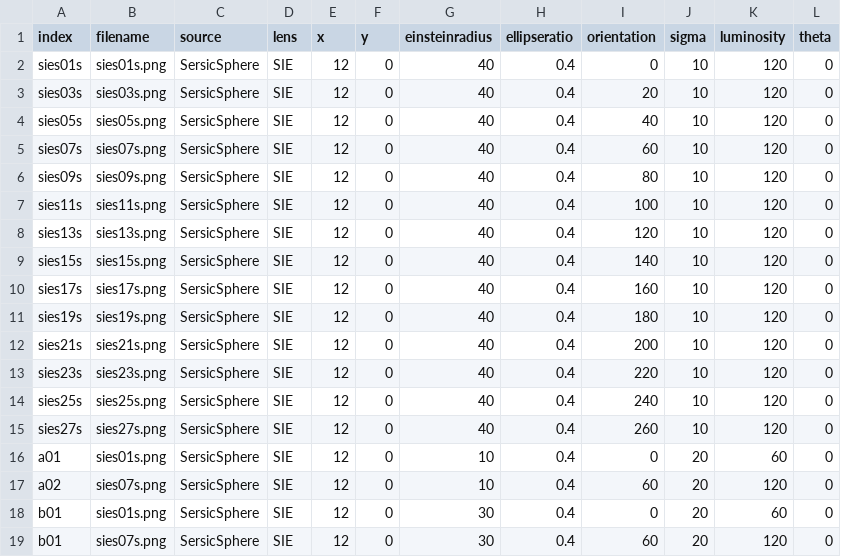
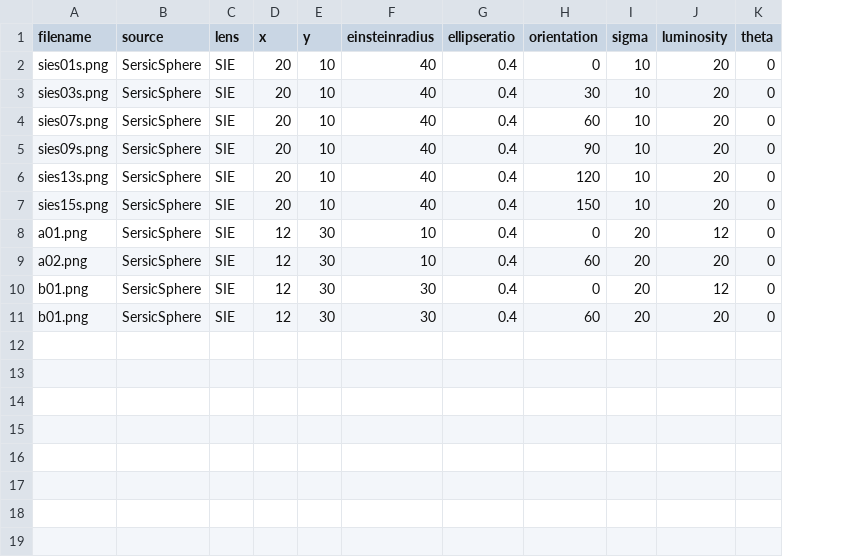
Before and after one commit to CosmoAI-AES/CosmoSim, a CSV file: RegressionTest/sersic/debug.csv, drawn as a sheet; removed rows and columns are numbered as before the commit, all else as after; the diff names each change by its address in the sheet, - before the commit and + after, or states it on an @@ line.

Commit message:
updated sersic regression test

```diff
--- a/RegressionTest/sersic/debug.csv
+++ b/RegressionTest/sersic/debug.csv
-column A (index), rows 2-3: sies01s | sies03s; rows 5-6: sies07s | sies09s; rows 8-9: sies13s | sies15s; rows 16-19: a01 | a02 | b01 | b01
-D2:D3 (x): 12
+D2:D3 (x): 20
-E2:E3 (y): 0
+E2:E3 (y): 10
-J2:J3 (luminosity): 120
+J2:J3 (luminosity): 20
-H3 (orientation): 20
+H3 (orientation): 30
-row 4: sies05s | sies05s.png | SersicSphere | SIE | 12 | 0 | 40 | 0.4 | 40 | 10 | 120 | 0
-D4:D5 (x): 12
+D4:D5 (x): 20
-E4:E5 (y): 0
+E4:E5 (y): 10
-J4:J5 (luminosity): 120
+J4:J5 (luminosity): 20
-H5 (orientation): 80
+H5 (orientation): 90
-row 7: sies11s | sies11s.png | SersicSphere | SIE | 12 | 0 | 40 | 0.4 | 100 | 10 | 120 | 0
-D6:D7 (x): 12
+D6:D7 (x): 20
-E6:E7 (y): 0
+E6:E7 (y): 10
-J6:J7 (luminosity): 120
+J6:J7 (luminosity): 20
-H7 (orientation): 140
+H7 (orientation): 150
-row 10: sies17s | sies17s.png | SersicSphere | SIE | 12 | 0 | 40 | 0.4 | 160 | 10 | 120 | 0
-row 11: sies19s | sies19s.png | SersicSphere | SIE | 12 | 0 | 40 | 0.4 | 180 | 10 | 120 | 0
-row 12: sies21s | sies21s.png | SersicSphere | SIE | 12 | 0 | 40 | 0.4 | 200 | 10 | 120 | 0
-row 13: sies23s | sies23s.png | SersicSphere | SIE | 12 | 0 | 40 | 0.4 | 220 | 10 | 120 | 0
-row 14: sies25s | sies25s.png | SersicSphere | SIE | 12 | 0 | 40 | 0.4 | 240 | 10 | 120 | 0
-row 15: sies27s | sies27s.png | SersicSphere | SIE | 12 | 0 | 40 | 0.4 | 260 | 10 | 120 | 0
-A8 (filename): sies01s.png
+A8 (filename): a01.png
-E8:E11 (y): 0
+E8:E11 (y): 30
-J8 (luminosity): 60
+J8 (luminosity): 12
-A9 (filename): sies07s.png
+A9 (filename): a02.png
-J9 (luminosity): 120
+J9 (luminosity): 20
-A10 (filename): sies01s.png
+A10 (filename): b01.png
-J10 (luminosity): 60
+J10 (luminosity): 12
-A11 (filename): sies07s.png
+A11 (filename): b01.png
-J11 (luminosity): 120
+J11 (luminosity): 20
```
Also changed, not shown: 14 other files.
